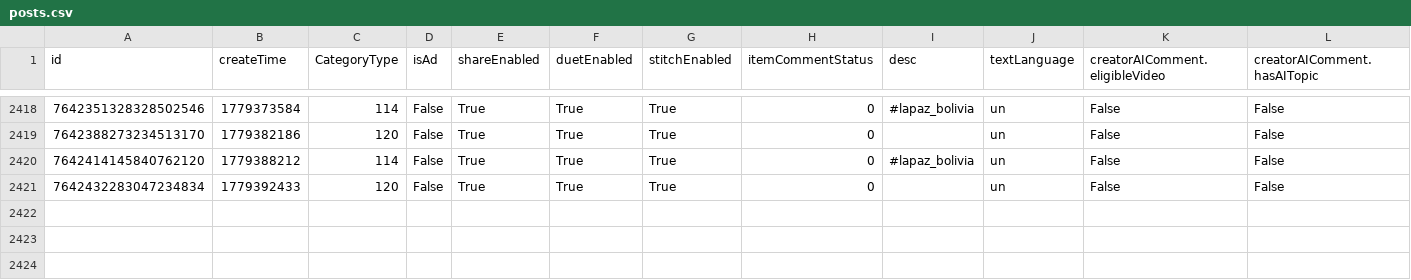
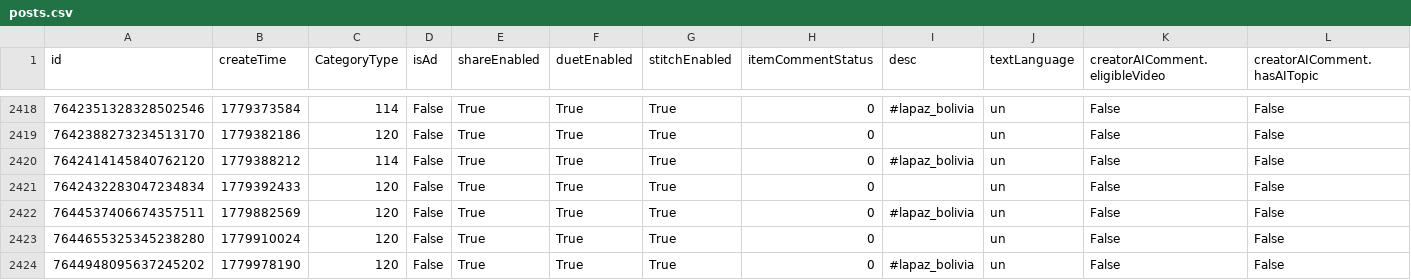
Before and after one commit to datosbolivia/bo-redes_sociales, a CSV file: tiktok/fuerzapatriotica/posts.csv, drawn as a sheet; only a part is shown, gaps mark what is left out; rows hold the shown columns only; the diff names each change by its address in the sheet, - before the commit and + after, or states it on an @@ line.

```diff
--- a/tiktok/fuerzapatriotica/posts.csv
+++ b/tiktok/fuerzapatriotica/posts.csv
+row 2422: 7644537406674357511 | 1779882569 | 120 | False | True | True | True | 0 | #lapaz_bolivia | un | False | False
+row 2423: 7644655325345238280 | 1779910024 | 120 | False | True | True | True | 0 |  | un | False | False
+row 2424: 7644948095637245202 | 1779978190 | 120 | False | True | True | True | 0 | #lapaz_bolivia | un | False | False
```
Also changed, not shown: 3 other files.
